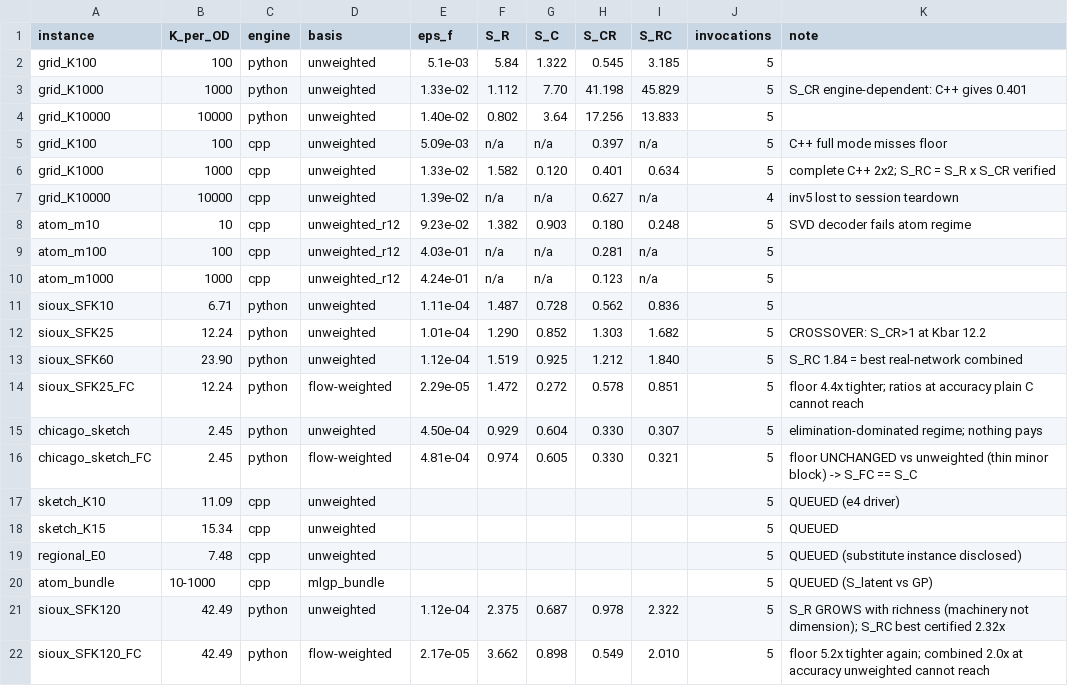
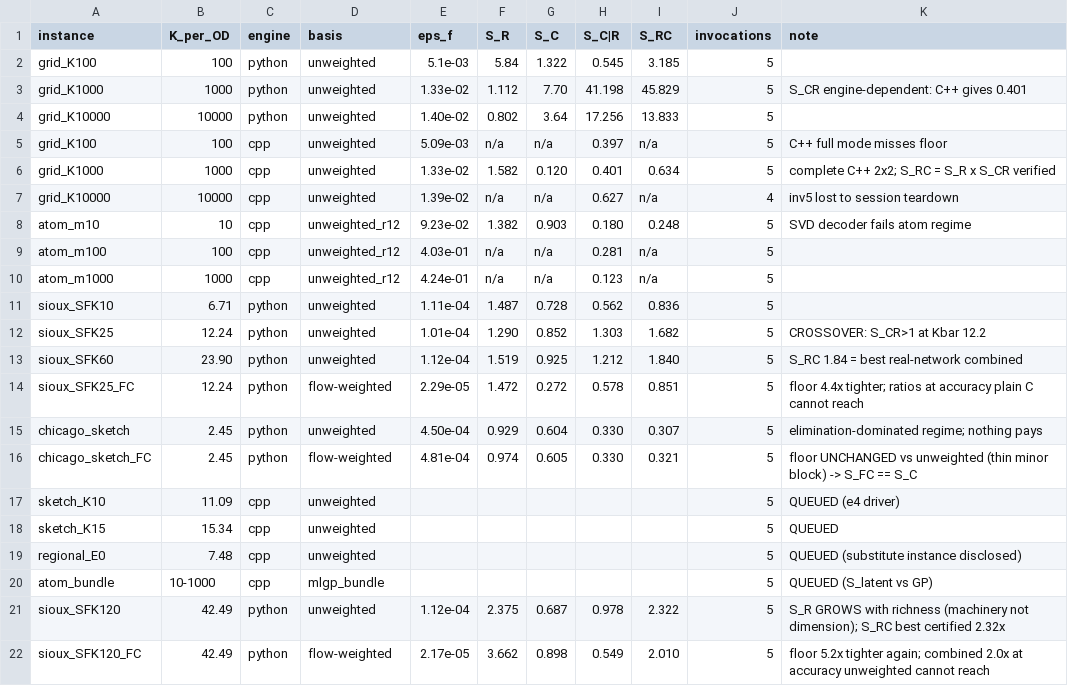
Before and after one commit to asu-trans-ai-lab/CompressedTAP, a CSV file: results_certified/MASTER_DECOMPOSITION_SUMMARY.csv, drawn as a sheet.

```diff
--- a/results_certified/MASTER_DECOMPOSITION_SUMMARY.csv
+++ b/results_certified/MASTER_DECOMPOSITION_SUMMARY.csv
@@ -1,2 +1,2 @@
-instance,K_per_OD,engine,basis,eps_f,S_R,S_C,S_CR,S_RC,invocations,note
+instance,K_per_OD,engine,basis,eps_f,S_R,S_C,S_C|R,S_RC,invocations,note
 grid_K100,100,python,unweighted,5.1e-03,5.84,1.322,0.545,3.185,5,
```
Also changed, not shown: 1 other file.
